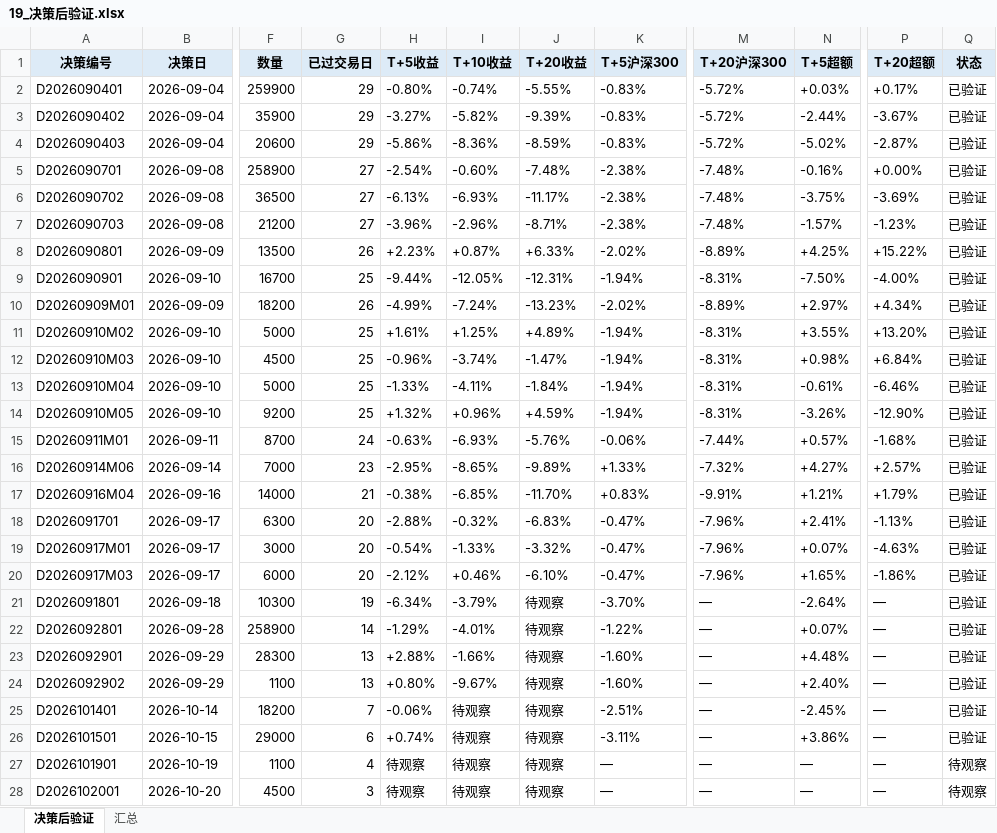
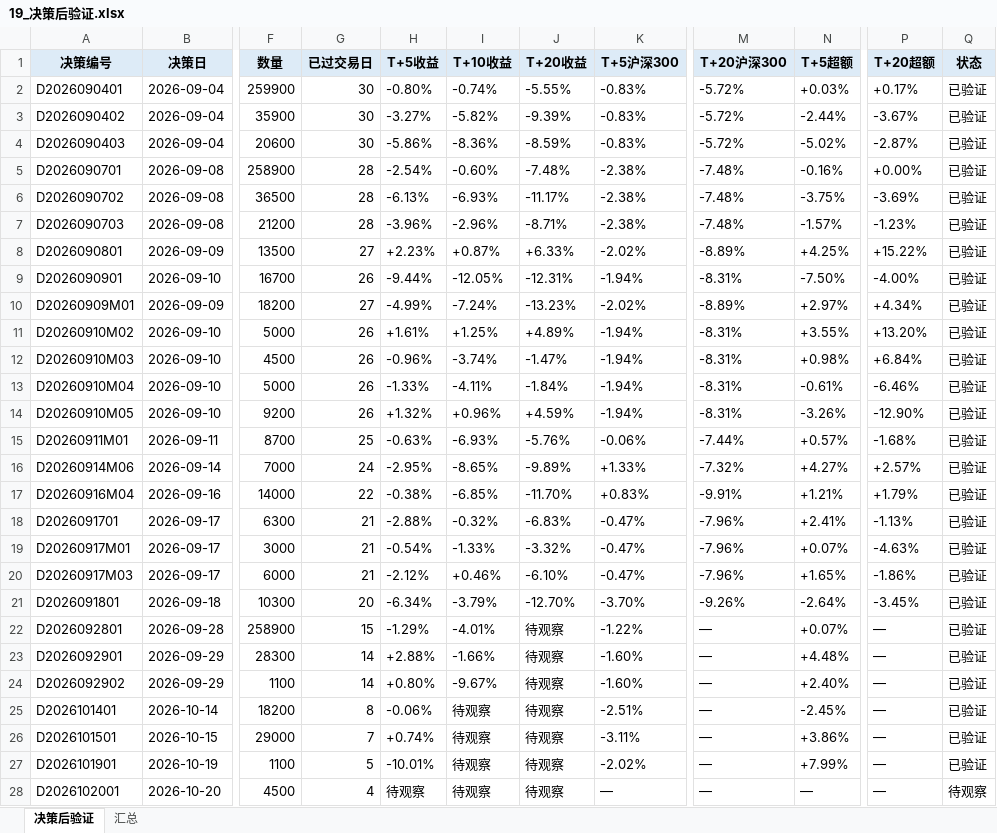
Before and after one commit to Albertdev12/pbl-workflow, an Excel workbook: outputs/19_决策后验证.xlsx, sheet 决策后验证, drawn as a sheet; only a part is shown, gaps mark what is left out; values as stored, in another font and other column widths than the file's, no borders; the diff covers the shown part only; the diff names each change by its address in the sheet, - before the commit and + after, or states it on an @@ line.

```diff
--- a/outputs/19_决策后验证.xlsx (sheet 决策后验证)
+++ b/outputs/19_决策后验证.xlsx (sheet 决策后验证)
-G2:G4 (已过交易日): 29
+G2:G4 (已过交易日): 30
-G5:G7 (已过交易日): 27
+G5:G7 (已过交易日): 28
-G8 (已过交易日): 26
+G8 (已过交易日): 27
-G9 (已过交易日): 25
+G9 (已过交易日): 26
-G10 (已过交易日): 26
+G10 (已过交易日): 27
-G11:G14 (已过交易日): 25
+G11:G14 (已过交易日): 26
-G15 (已过交易日): 24
+G15 (已过交易日): 25
-G16 (已过交易日): 23
+G16 (已过交易日): 24
-G17 (已过交易日): 21
+G17 (已过交易日): 22
-G18:G20 (已过交易日): 20
+G18:G20 (已过交易日): 21
-G21 (已过交易日): 19
+G21 (已过交易日): 20
-J21 (T+20收益): 待观察
+J21 (T+20收益): -12.70%
-M21 (T+20沪深300): —
+M21 (T+20沪深300): -9.26%
-P21 (T+20超额): —
+P21 (T+20超额): -3.45%
-G22 (已过交易日): 14
+G22 (已过交易日): 15
-G23:G24 (已过交易日): 13
+G23:G24 (已过交易日): 14
-G25 (已过交易日): 7
+G25 (已过交易日): 8
-G26 (已过交易日): 6
+G26 (已过交易日): 7
-G27 (已过交易日): 4
+G27 (已过交易日): 5
-H27 (T+5收益): 待观察
+H27 (T+5收益): -10.01%
-K27 (T+5沪深300): —
+K27 (T+5沪深300): -2.02%
-N27 (T+5超额): —
+N27 (T+5超额): +7.99%
-Q27 (状态): 待观察
+Q27 (状态): 已验证
-G28 (已过交易日): 3
+G28 (已过交易日): 4
```
Also changed, not shown: 2 edited cells elsewhere in this sheet, sheet 汇总, 32 other files.
